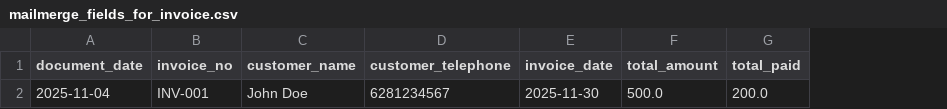
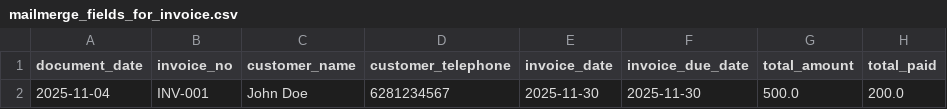
Before and after one commit to iltoga/BusinessSuite, a CSV file: business_suite/static/reporting/mailmerge_fields_for_invoice.csv, drawn as a sheet; only a part is shown; the diff names each change by its address in the sheet, - before the commit and + after, or states it on an @@ line.

Commit message:
Application Code Update
* Updated customer quick create modal: Removed required telephone field from the modal.
* Enhanced customer model save method: Converted empty strings to None for unique fields to prevent duplicate constraints.
* Optimized invoice list view: Changed hide_paid property to false for displaying all invoices.
* Improved invoice form: Limited customer queryset to only necessary fields for better performance.
* Added download options in invoice detail: Implemented download buttons for DOCX and PDF formats based on user permissions.
* Enhanced payment view: Optimized queryset loading for invoice applications and customers to reduce unnecessary data retrieval.

```diff
--- a/business_suite/static/reporting/mailmerge_fields_for_invoice.csv
+++ b/business_suite/static/reporting/mailmerge_fields_for_invoice.csv
+column F (invoice_due_date), row 2: 2025-11-30
```
Also changed, not shown: 12 other files.
